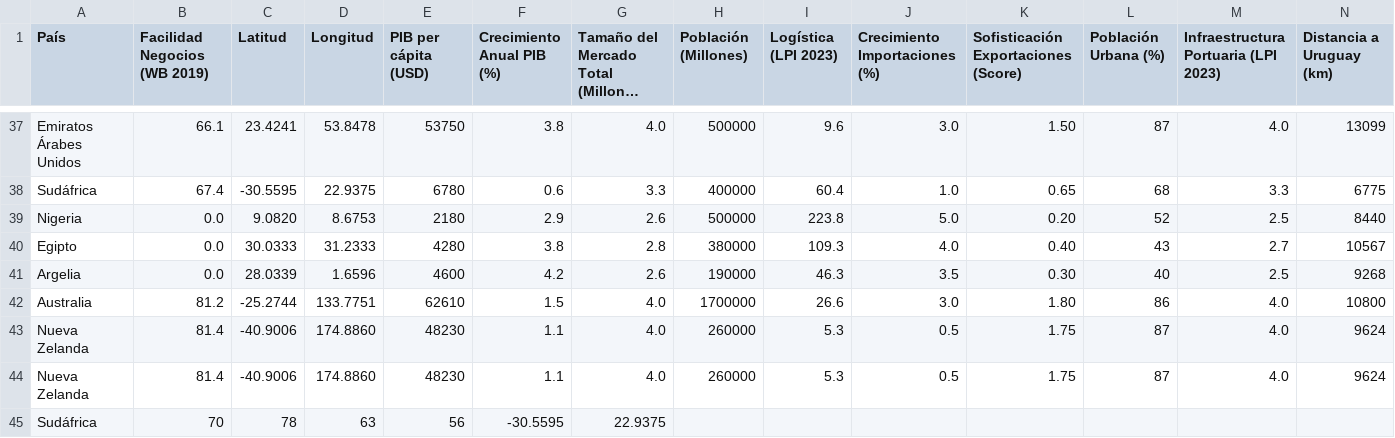
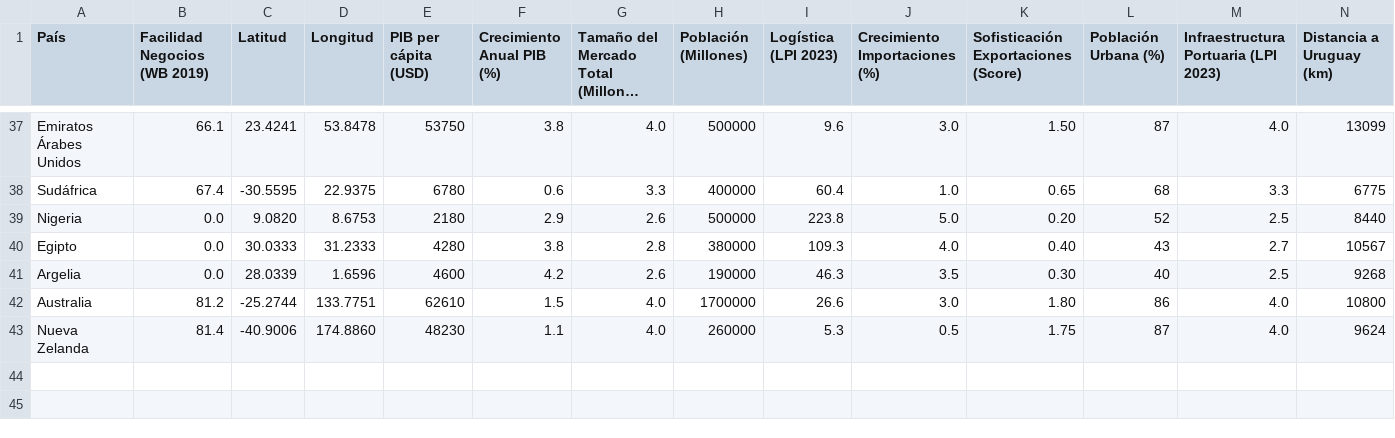
Before and after one commit to MateoFagundezEstevez/expiaccsuy, a CSV file: mercados.csv, drawn as a sheet; only a part is shown, gaps mark what is left out; long unchanged cells end in …; rows hold the shown columns only; the diff names each change by its address in the sheet, - before the commit and + after, or states it on an @@ line.

Commit message:
Update mercados.csv

```diff
--- a/mercados.csv
+++ b/mercados.csv
-row 44: Nueva Zelanda | 81.4 | -40.9006 | 174.8860 | 48230 | 1.1 | 4.0 | 260000 | 5.3 | 0.5 | 1.75 | 87 | 4.0 | 9624
-row 45: Sudáfrica | 70 | 78 | 63 | 56 | -30.5595 | 22.9375
```
